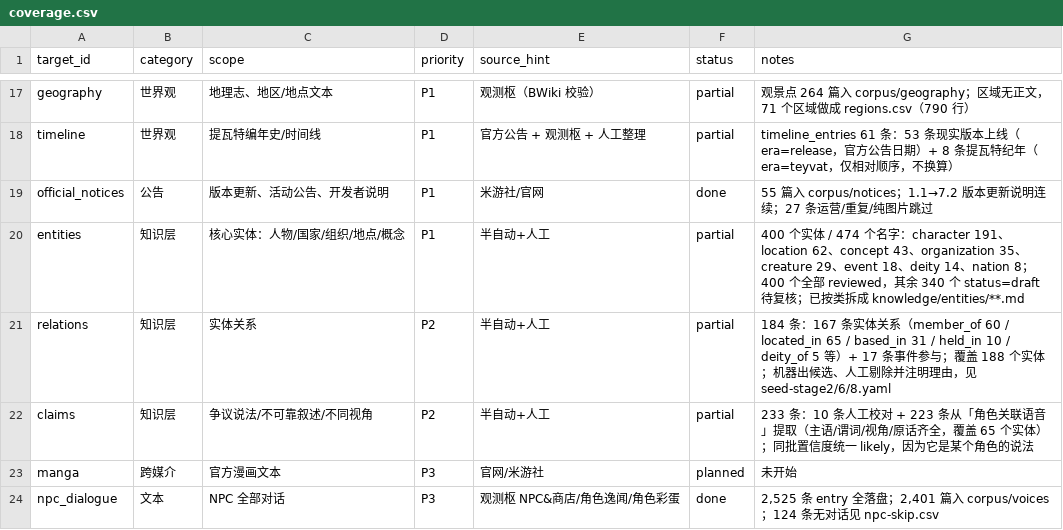
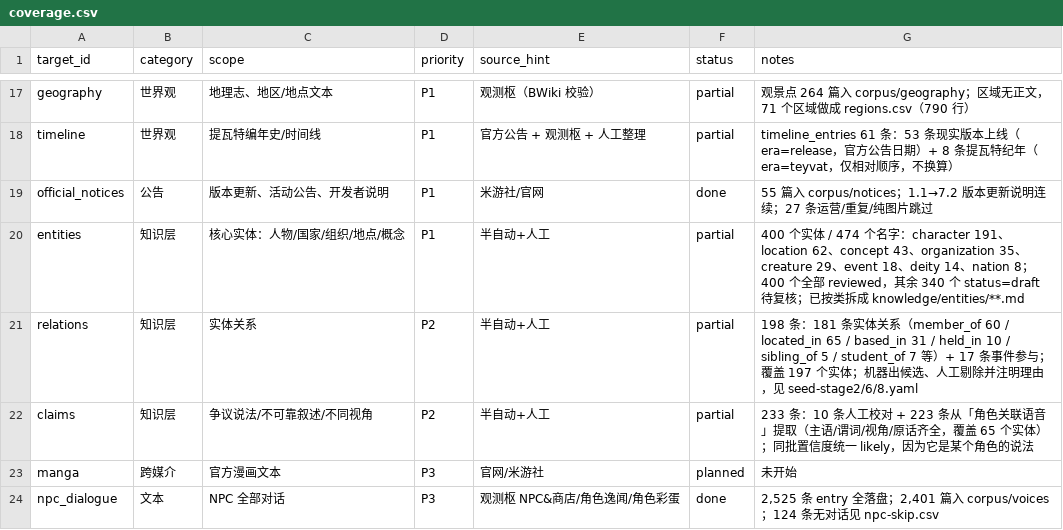
Before and after one commit to qiorz/genshin-lore-db, a CSV file: manifests/coverage.csv, drawn as a sheet; only a part is shown, gaps mark what is left out.

```diff
--- a/manifests/coverage.csv
+++ b/manifests/coverage.csv
@@ -20,3 +20,3 @@ official_notices,公告,"版本更新、活动公告、开发者说明",P1,米
 entities,知识层,核心实体：人物/国家/组织/地点/概念,P1,半自动+人工,partial,"400 个实体 / 474 个名字：character 191、location 62、concept 43、organization 35、creature 29、event 18、deity 14、nation 8；400 个全部 reviewed，其余 340 个 status=draft 待复核；已按类拆成 knowledge/entities/**.md"
-relations,知识层,实体关系,P2,半自动+人工,partial,"184 条：167 条实体关系（member_of 60 / located_in 65 / based_in 31 / held_in 10 / deity_of 5 等）+ 17 条事件参与；覆盖 188 个实体；机器出候选、人工剔除并注明理由，见 seed-stage2/6/8.yaml"
+relations,知识层,实体关系,P2,半自动+人工,partial,"198 条：181 条实体关系（member_of 60 / located_in 65 / based_in 31 / held_in 10 / sibling_of 5 / student_of 7 等）+ 17 条事件参与；覆盖 197 个实体；机器出候选、人工剔除并注明理由，见 seed-stage2/6/8.yaml"
 claims,知识层,争议说法/不可靠叙述/不同视角,P2,半自动+人工,partial,"233 条：10 条人工校对 + 223 条从「角色关联语音」提取（主语/谓词/视角/原话齐全，覆盖 65 个实体）；同批置信度统一 likely，因为它是某个角色的说法"
```
Also changed, not shown: 31 other files.
